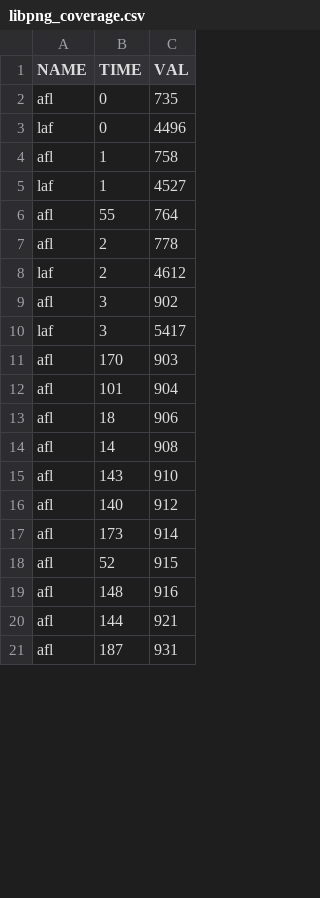
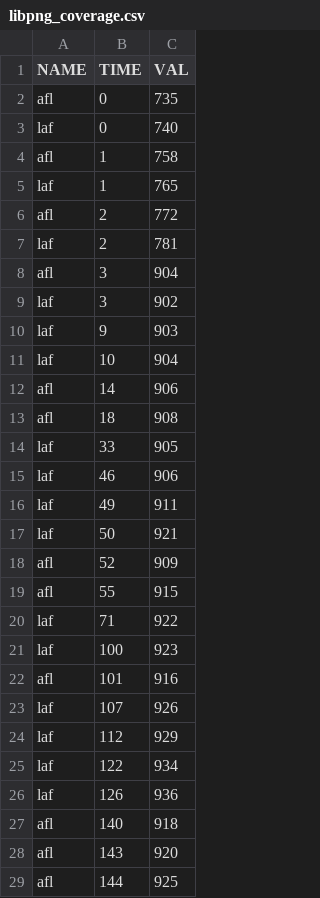
Before and after one commit to andreafioraldi/FuzzSplore, a CSV file: scripts/libpng_coverage.csv, drawn as a sheet; only a part is shown; the shorter side is filled out with more unchanged rows; the diff covers the shown part only.

```diff
--- a/scripts/libpng_coverage.csv
+++ b/scripts/libpng_coverage.csv
@@ -2,19 +2,28 @@ NAME,TIME,VAL
 afl,0,735
-laf,0,4496
+laf,0,740
 afl,1,758
-laf,1,4527
-afl,55,764
-afl,2,778
-laf,2,4612
-afl,3,902
-laf,3,5417
-afl,170,903
-afl,101,904
-afl,18,906
-afl,14,908
-afl,143,910
-afl,140,912
-afl,173,914
-afl,52,915
-afl,148,916
-afl,144,921
+laf,1,765
+afl,2,772
+laf,2,781
+afl,3,904
+laf,3,902
+laf,9,903
+laf,10,904
+afl,14,906
+afl,18,908
+laf,33,905
+laf,46,906
+laf,49,911
+laf,50,921
+afl,52,909
+afl,55,915
+laf,71,922
+laf,100,923
+afl,101,916
+laf,107,926
+laf,112,929
+laf,122,934
+laf,126,936
+afl,140,918
+afl,143,920
+afl,144,925
```
Also changed, not shown: 6 added rows, 15 removed rows and 2 edited cells elsewhere in this file, scripts/libpng_vectors.csv, web/data/coverage.csv, 7 other files.
